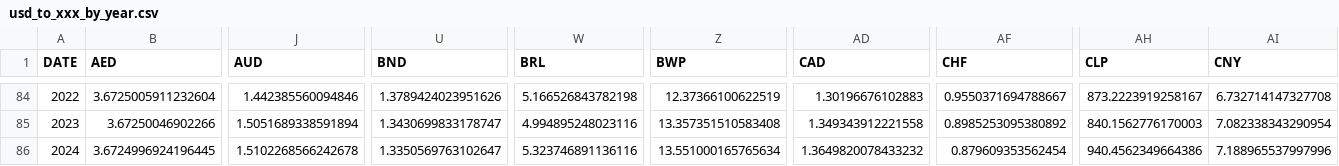
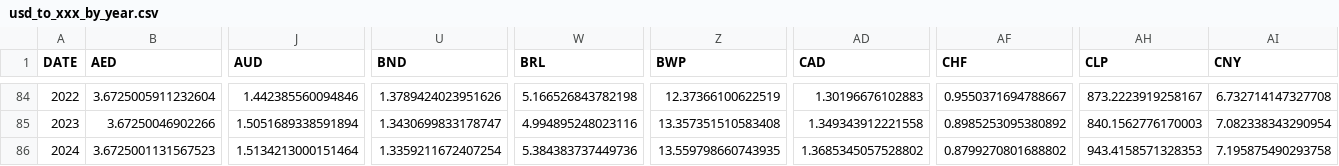
Before and after one commit to xriss/freechange, a CSV file: csv/usd_to_xxx_by_year.csv, drawn as a sheet; only a part is shown, gaps mark what is left out; the diff covers the shown part only; the diff names each change by its address in the sheet, - before the commit and + after, or states it on an @@ line.

```diff
--- a/csv/usd_to_xxx_by_year.csv
+++ b/csv/usd_to_xxx_by_year.csv
-B86 (AED): 3.6724996924196445
+B86 (AED): 3.6725001131567523
-J86 (AUD): 1.5102268566242678
+J86 (AUD): 1.5134213000151464
-U86 (BND): 1.3350569763102647
+U86 (BND): 1.3359211672407254
-W86 (BRL): 5.323746891136116
+W86 (BRL): 5.384383737449736
-Z86 (BWP): 13.551000165765634
+Z86 (BWP): 13.559798660743935
-AD86 (CAD): 1.3649820078433232
+AD86 (CAD): 1.3685345057528802
-AF86 (CHF): 0.879609353562454
+AF86 (CHF): 0.8799270801688802
-AH86 (CLP): 940.4562349664386
+AH86 (CLP): 943.4158571328353
-AI86 (CNY): 7.188965537997996
+AI86 (CNY): 7.195875490293758
```
Also changed, not shown: 32 edited cells elsewhere in this file, 6 other files.
